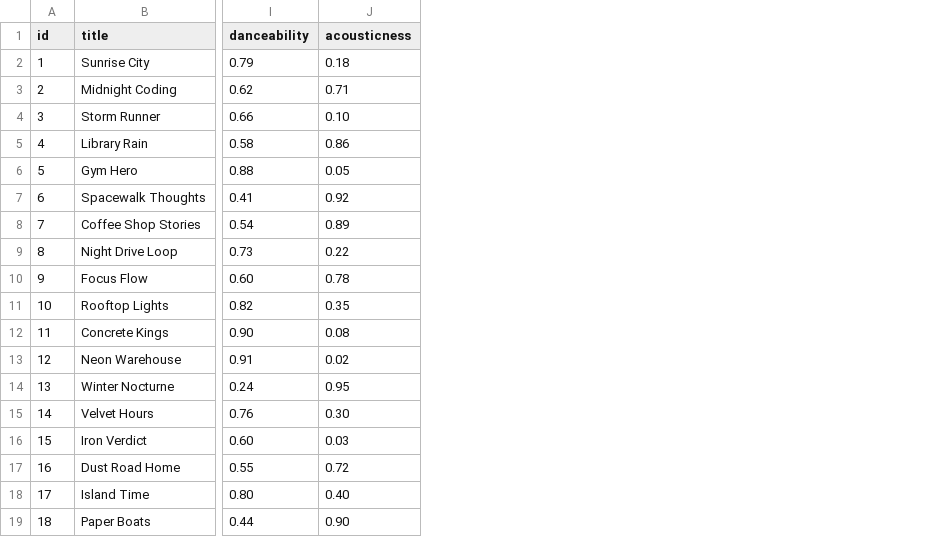
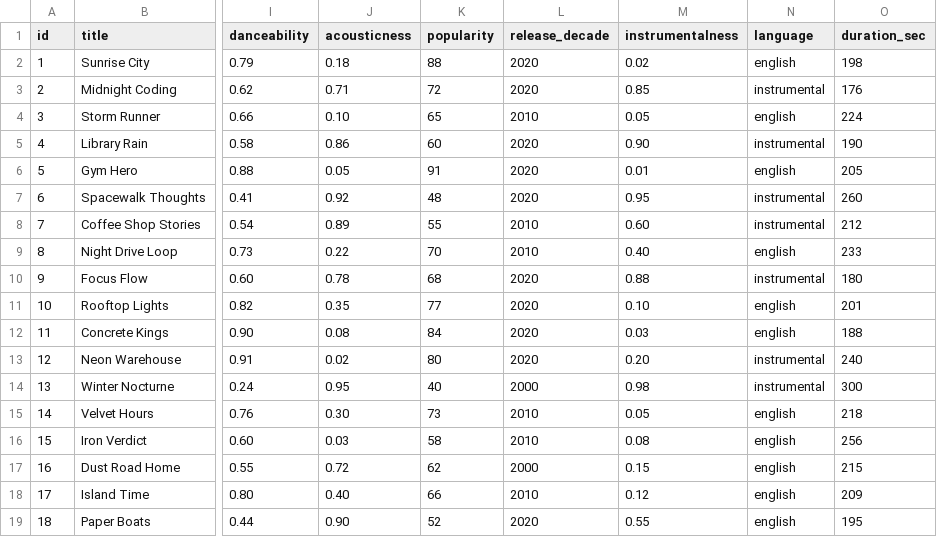
Before and after one commit to thejashvivenugopal/ai110-module3show-musicrecommendersimulation-starter, a CSV file: data/songs.csv, drawn as a sheet; only a part is shown, gaps mark what is left out; the diff names each change by its address in the sheet, - before the commit and + after, or states it on an @@ line.

Commit message:
Add all four stretch features: extra attributes, ranking modes (Strategy), artist-diversity penalty, and tabulated output

```diff
--- a/data/songs.csv
+++ b/data/songs.csv
+column K (popularity), rows 2-19: 88 | 72 | 65 | 60 | 91 | 48 | 55 | 70 | 68 | 77 | 84 | 80 | 40 | 73 | 58 | 62 | 66 | 52
+column L (release_decade), rows 2-19: 2020 | 2020 | 2010 | 2020 | 2020 | 2020 | 2010 | 2010 | 2020 | 2020 | 2020 | 2020 | 2000 | 2010 | 2010 | 2000 | 2010 | 2020
+column M (instrumentalness), rows 2-19: 0.02 | 0.85 | 0.05 | 0.90 | 0.01 | 0.95 | 0.60 | 0.40 | 0.88 | 0.10 | 0.03 | 0.20 | 0.98 | 0.05 | 0.08 | 0.15 | 0.12 | 0.55
+column N (language), rows 2-19: english | instrumental | english | instrumental | english | instrumental | instrumental | english | instrumental | english | english | instrumental | instrumental | english | english | english | english | english
+column O (duration_sec), rows 2-19: 198 | 176 | 224 | 190 | 205 | 260 | 212 | 233 | 180 | 201 | 188 | 240 | 300 | 218 | 256 | 215 | 209 | 195
```
Also changed, not shown: 6 other files.
